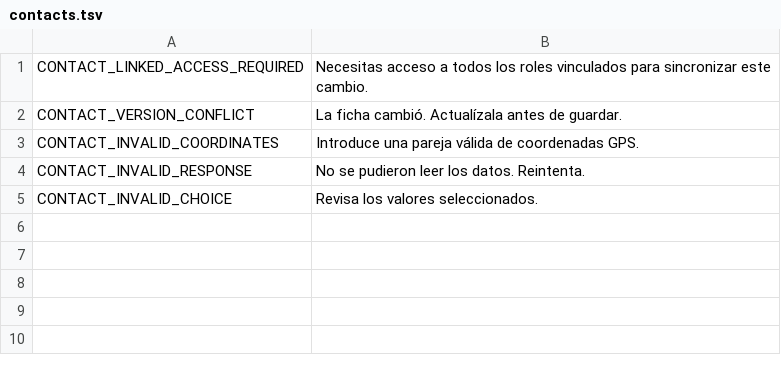
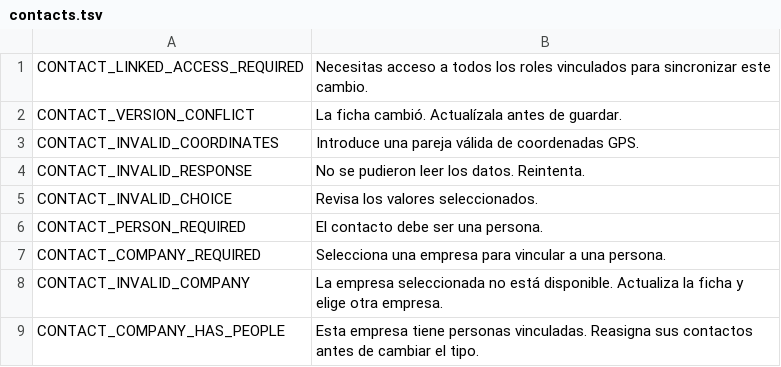
Before and after one commit to lisciandraj/Pro-manager-Gama, a TSV file: locales/server-messages/contacts.tsv, drawn as a sheet; the diff names each change by its address in the sheet, - before the commit and + after, or states it on an @@ line.

Commit message:
feat(contacts): distinguish individuals and link company records

```diff
--- a/locales/server-messages/contacts.tsv
+++ b/locales/server-messages/contacts.tsv
+row 6: CONTACT_PERSON_REQUIRED | El contacto debe ser una persona.
+row 7: CONTACT_COMPANY_REQUIRED | Selecciona una empresa para vincular a una persona.
+row 8: CONTACT_INVALID_COMPANY | La empresa seleccionada no está disponible. Actualiza la ficha y elige otra empresa.
+row 9: CONTACT_COMPANY_HAS_PEOPLE | Esta empresa tiene personas vinculadas. Reasigna sus contactos antes de cambiar el tipo.
```
Also changed, not shown: locales/modules/contacts.tsv, 18 other files.
